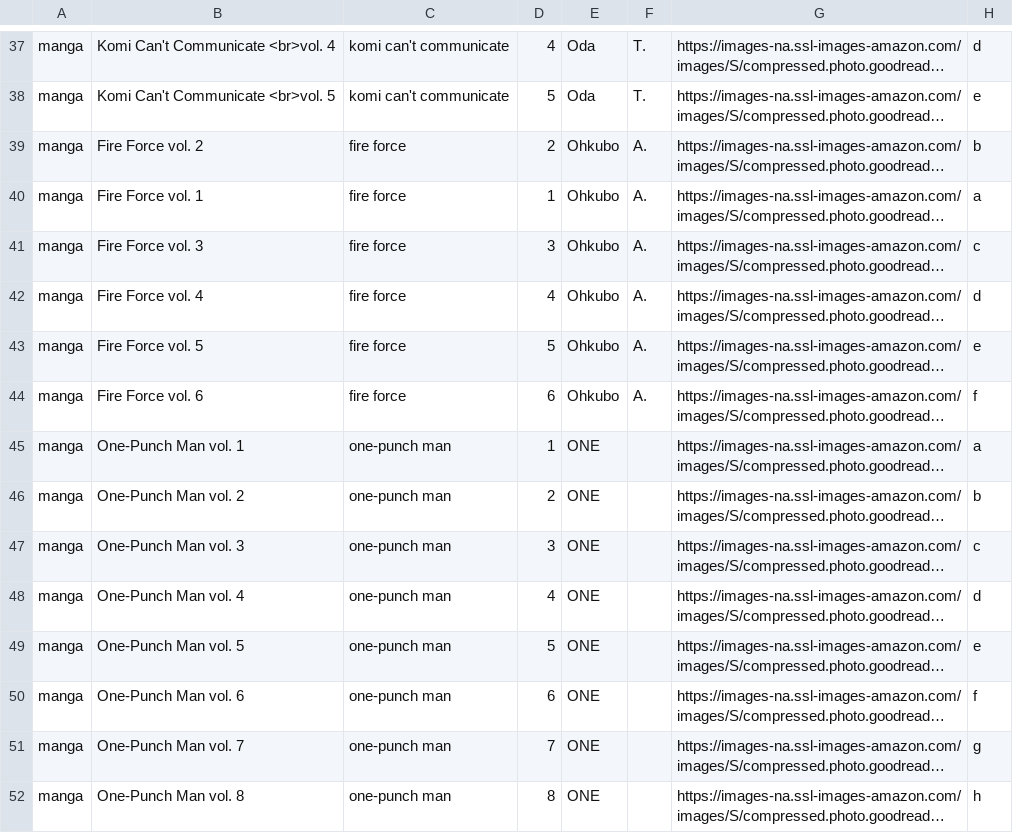
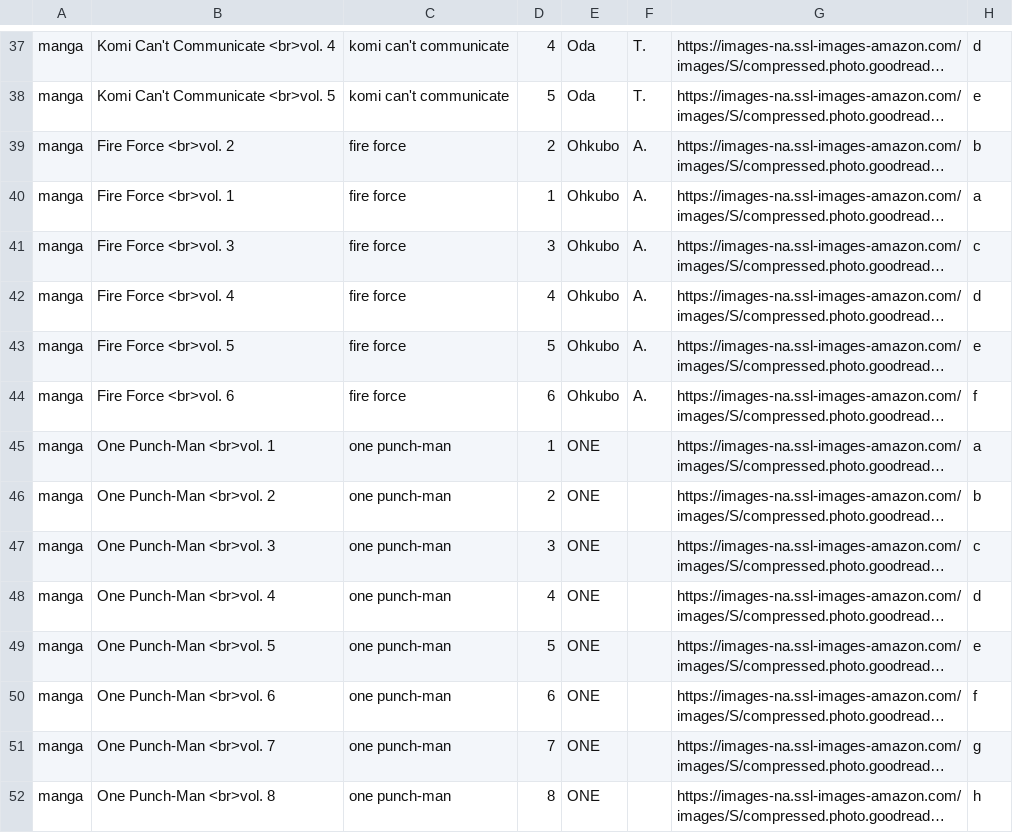
Before and after one commit to Ok4a/ok4a.github.io, a CSV file: Books.csv, drawn as a sheet; only a part is shown, gaps mark what is left out; long unchanged cells end in …; the diff covers the shown part only; the diff names each change by its address in the sheet, - before the commit and + after, or states it on an @@ line.

```diff
--- a/Books.csv
+++ b/Books.csv
-B39: Fire Force vol. 2
+B39: Fire Force <br>vol. 2
-B40: Fire Force vol. 1
+B40: Fire Force <br>vol. 1
-B41: Fire Force vol. 3
+B41: Fire Force <br>vol. 3
-B42: Fire Force vol. 4
+B42: Fire Force <br>vol. 4
-B43: Fire Force vol. 5
+B43: Fire Force <br>vol. 5
-B44: Fire Force vol. 6
+B44: Fire Force <br>vol. 6
-B45: One-Punch Man vol. 1
+B45: One Punch-Man <br>vol. 1
-C45:C52: one-punch man
+C45:C52: one punch-man
-B46: One-Punch Man vol. 2
+B46: One Punch-Man <br>vol. 2
-B47: One-Punch Man vol. 3
+B47: One Punch-Man <br>vol. 3
-B48: One-Punch Man vol. 4
+B48: One Punch-Man <br>vol. 4
-B49: One-Punch Man vol. 5
+B49: One Punch-Man <br>vol. 5
-B50: One-Punch Man vol. 6
+B50: One Punch-Man <br>vol. 6
-B51: One-Punch Man vol. 7
+B51: One Punch-Man <br>vol. 7
-B52: One-Punch Man vol. 8
+B52: One Punch-Man <br>vol. 8
```
Also changed, not shown: 1 removed row and 29 edited cells elsewhere in this file, Boardgame.csv, Switch.csv, 5 other files.
